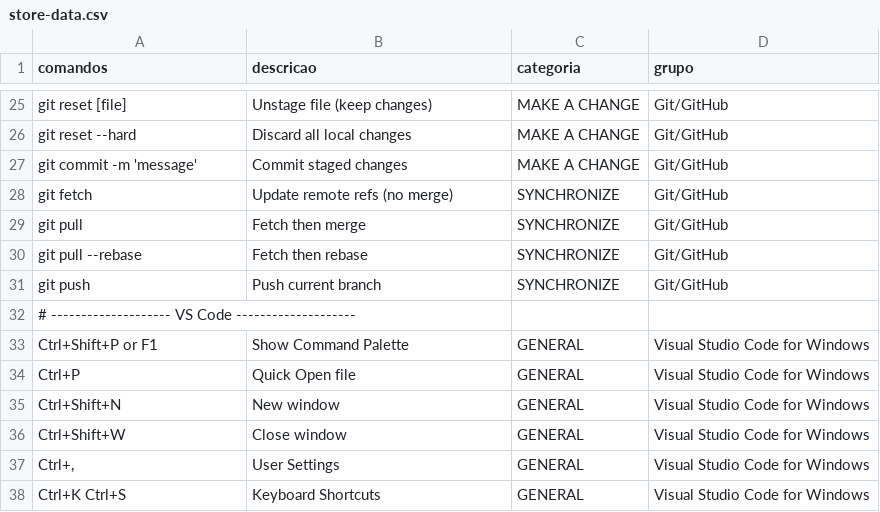
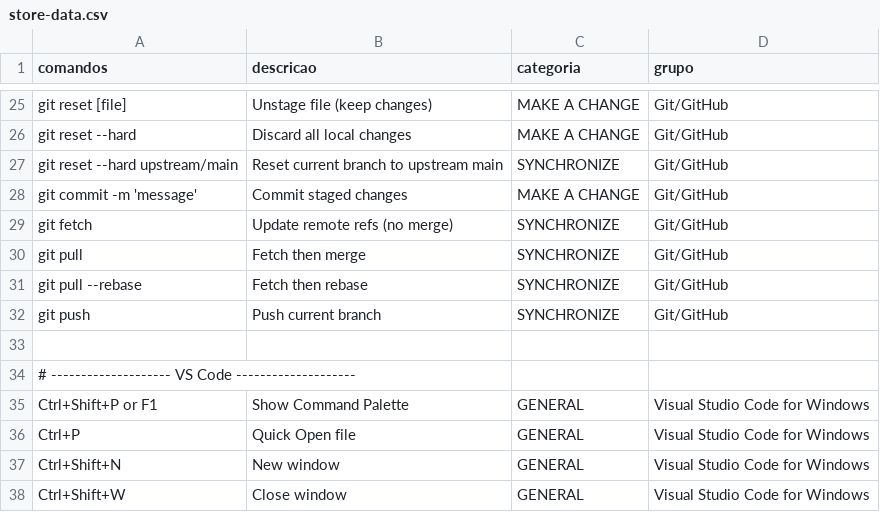
Before and after one commit to ConradoAlmeida/cheatsheets, a CSV file: _data/store-data.csv, drawn as a sheet; only a part is shown, gaps mark what is left out; the shorter side is filled out with more unchanged rows.

Commit message:
Add command to reset branch to upstream main in cheatsheet

```diff
--- a/_data/store-data.csv
+++ b/_data/store-data.csv
@@ -26,2 +26,3 @@ git reset [file],Unstage file (keep changes),MAKE A CHANGE,Git/GitHub
 git reset --hard,Discard all local changes,MAKE A CHANGE,Git/GitHub
+git reset --hard upstream/main,Reset current branch to upstream main,SYNCHRONIZE,Git/GitHub
 git commit -m 'message',Commit staged changes,MAKE A CHANGE,Git/GitHub
@@ -31,2 +32,3 @@ git pull --rebase,Fetch then rebase,SYNCHRONIZE,Git/GitHub
 git push,Push current branch,SYNCHRONIZE,Git/GitHub
+
 # -------------------- VS Code --------------------,,,
```
